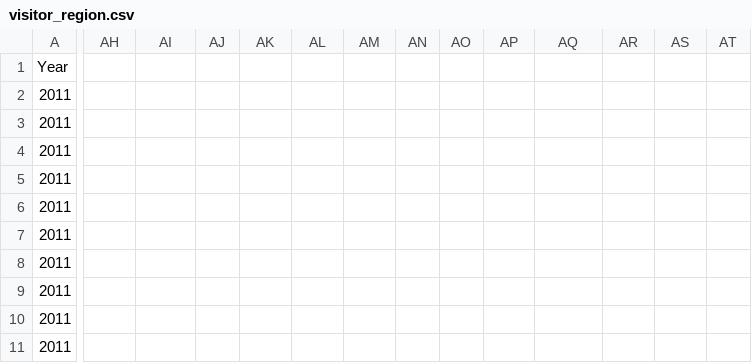
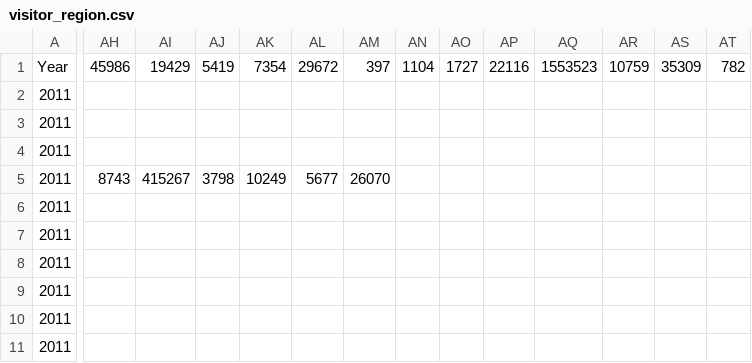
Before and after one commit to jentz2909/COS30045_Data-Visualisation, a CSV file: data/visitor_region.csv, drawn as a sheet; only a part is shown, gaps mark what is left out; the diff covers the shown part only; the diff names each change by its address in the sheet, - before the commit and + after, or states it on an @@ line.

```diff
--- a/data/visitor_region.csv
+++ b/data/visitor_region.csv
-AH1: (empty)
+AH1: 45986
-AI1: (empty)
+AI1: 19429
-AJ1: (empty)
+AJ1: 5419
-AK1: (empty)
+AK1: 7354
-AL1: (empty)
+AL1: 29672
-AM1: (empty)
+AM1: 397
-AN1: (empty)
+AN1: 1104
-AO1: (empty)
+AO1: 1727
-AP1: (empty)
+AP1: 22116
-AQ1: (empty)
+AQ1: 1553523
-AR1: (empty)
+AR1: 10759
-AS1: (empty)
+AS1: 35309
-AT1: (empty)
+AT1: 782
-AH5: (empty)
+AH5: 8743
-AI5: (empty)
+AI5: 415267
-AJ5: (empty)
+AJ5: 3798
-AK5: (empty)
+AK5: 10249
-AL5: (empty)
+AL5: 5677
-AM5: (empty)
+AM5: 26070
```
Also changed, not shown: 9 edited cells elsewhere in this file, 1 other file.
